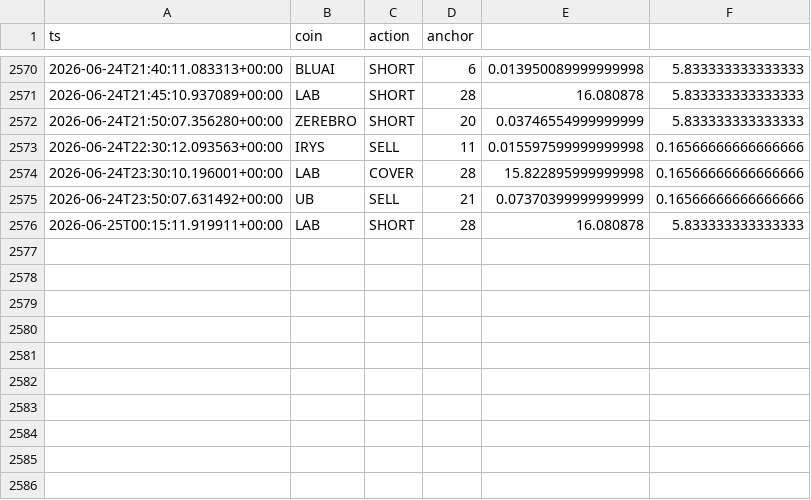
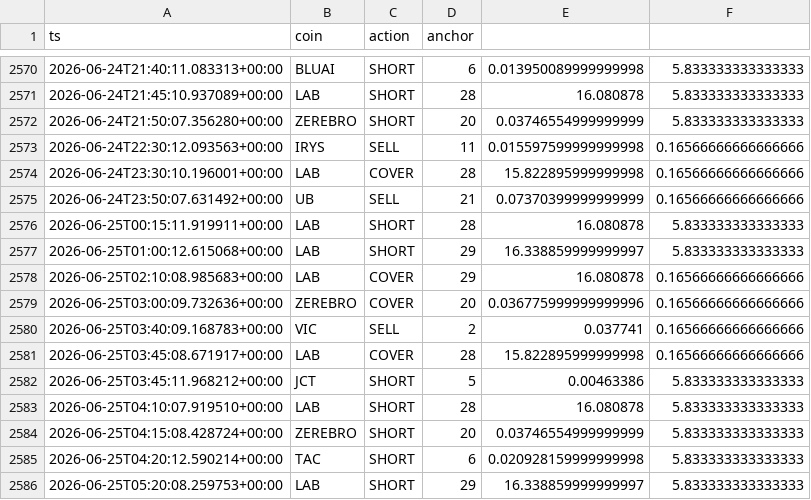
Before and after one commit to AlexeyKharin06/bots-cluster-, a CSV file: memory/trade/paper_v1/paper_trades_grid.csv, drawn as a sheet; only a part is shown, gaps mark what is left out.

Commit message:
trade paper_v1 auto 2026-06-25_06:17

```diff
--- a/memory/trade/paper_v1/paper_trades_grid.csv
+++ b/memory/trade/paper_v1/paper_trades_grid.csv
@@ -2576 +2576,11 @@ ts,coin,action,anchor
 2026-06-25T00:15:11.919911+00:00,LAB,SHORT,28,16.080878,5.833333333333333
+2026-06-25T01:00:12.615068+00:00,LAB,SHORT,29,16.338859999999997,5.833333333333333
+2026-06-25T02:10:08.985683+00:00,LAB,COVER,29,16.080878,0.16566666666666666
+2026-06-25T03:00:09.732636+00:00,ZEREBRO,COVER,20,0.036775999999999996,0.16566666666666666
+2026-06-25T03:40:09.168783+00:00,VIC,SELL,2,0.037741,0.16566666666666666
+2026-06-25T03:45:08.671917+00:00,LAB,COVER,28,15.822895999999998,0.16566666666666666
+2026-06-25T03:45:11.968212+00:00,JCT,SHORT,5,0.00463386,5.833333333333333
+2026-06-25T04:10:07.919510+00:00,LAB,SHORT,28,16.080878,5.833333333333333
+2026-06-25T04:15:08.428724+00:00,ZEREBRO,SHORT,20,0.03746554999999999,5.833333333333333
+2026-06-25T04:20:12.590214+00:00,TAC,SHORT,6,0.020928159999999998,5.833333333333333
+2026-06-25T05:20:08.259753+00:00,LAB,SHORT,29,16.338859999999997,5.833333333333333
```
Also changed, not shown: 7 other files.
